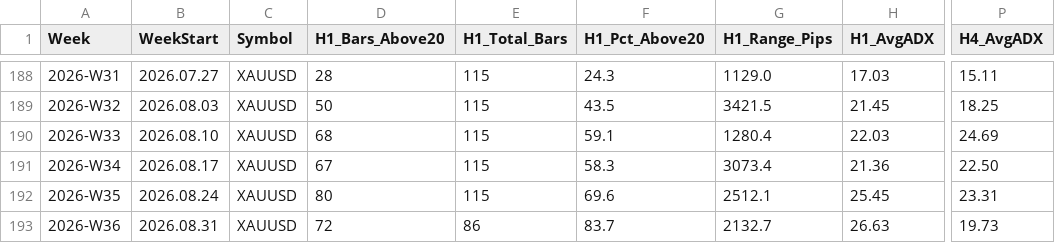
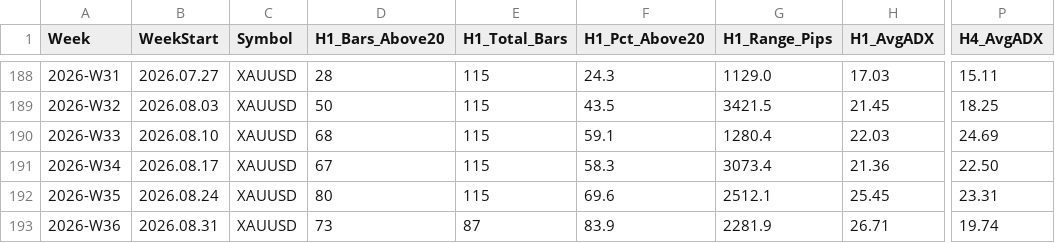
Before and after one commit to arokamiya98-svg/adxscore-heatmap, a CSV file: mt5_data/ADX_Weekly_Above_v4.csv, drawn as a sheet; only a part is shown, gaps mark what is left out; the diff names each change by its address in the sheet, - before the commit and + after, or states it on an @@ line.

```diff
--- a/mt5_data/ADX_Weekly_Above_v4.csv
+++ b/mt5_data/ADX_Weekly_Above_v4.csv
-D193 (H1_Bars_Above20): 72
+D193 (H1_Bars_Above20): 73
-E193 (H1_Total_Bars): 86
+E193 (H1_Total_Bars): 87
-F193 (H1_Pct_Above20): 83.7
+F193 (H1_Pct_Above20): 83.9
-G193 (H1_Range_Pips): 2132.7
+G193 (H1_Range_Pips): 2281.9
-H193 (H1_AvgADX): 26.63
+H193 (H1_AvgADX): 26.71
-P193 (H4_AvgADX): 19.73
+P193 (H4_AvgADX): 19.74
```
Also changed, not shown: mt5_data/H4PhaseAuto_weekly.csv, mt5_data/daily/daily_aggregate.csv, 3 other files.
